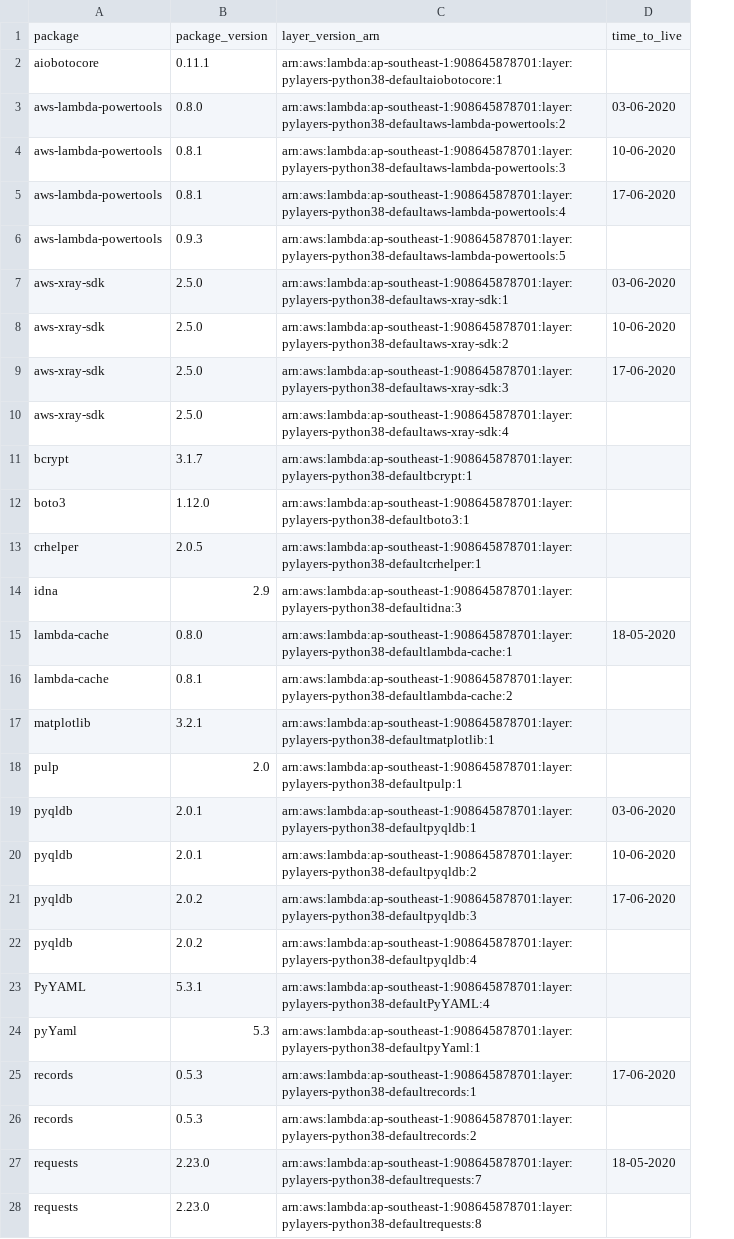
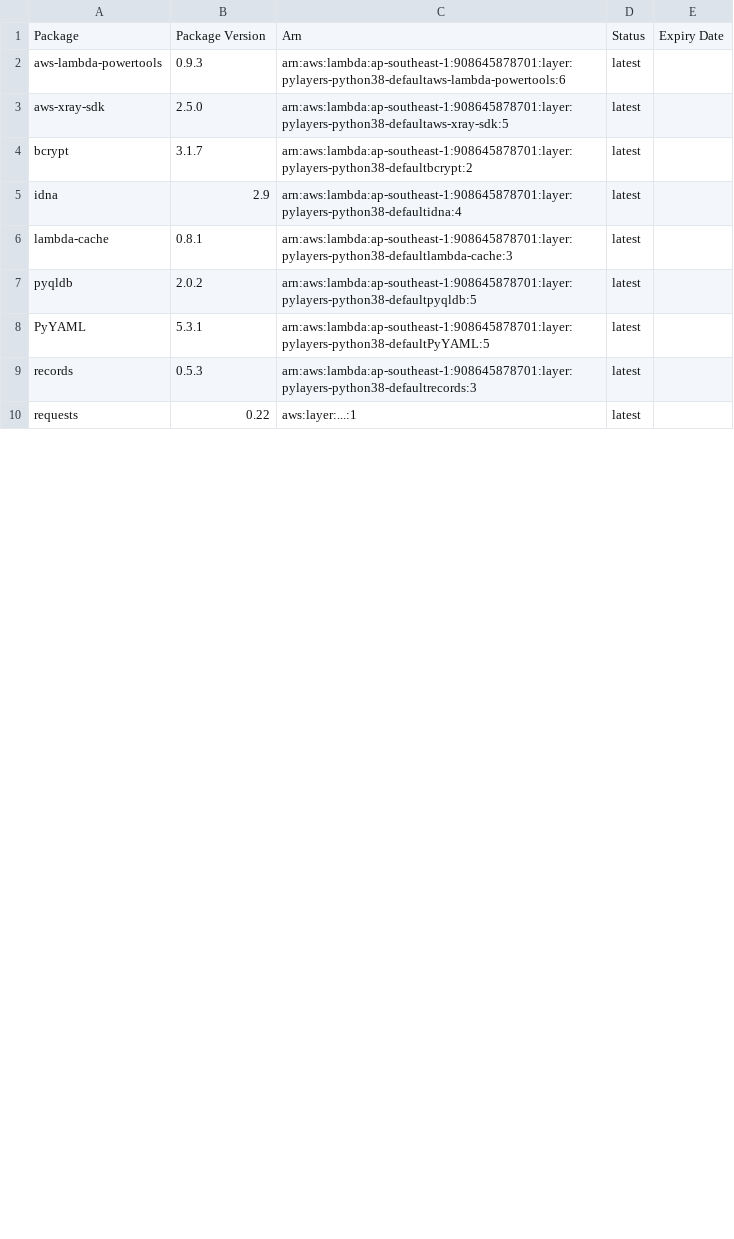
Before and after one commit to keithrozario/KLayers-default, a CSV file: deployments/python3.8/arns/ap-southeast-1.csv, drawn as a sheet; only a part is shown; removed rows and columns are numbered as before the commit, all else as after; the diff covers the shown part only; the diff names each change by its address in the sheet, - before the commit and + after, or states it on an @@ line.

```diff
--- a/deployments/python3.8/arns/ap-southeast-1.csv
+++ b/deployments/python3.8/arns/ap-southeast-1.csv
-column C, rows 6-7: arn:aws:lambda:ap-southeast-1:908645878701:layer:pylayers-python38-defaultaws-lambda-powertools:5 | arn:aws:lambda:ap-southeast-1:908645878701:layer:pylayers-python38-defaultaws-xray-sdk:1; row 11: arn:aws:lambda:ap-southeast-1:908645878701:layer:pylayers-python38-defaultbcrypt:1; row 14: arn:aws:lambda:ap-southeast-1:908645878701:layer:pylayers-python38-defaultidna:3; row 16: arn:aws:lambda:ap-southeast-1:908645878701:layer:pylayers-python38-defaultlambda-cache:2; rows 22-23: arn:aws:lambda:ap-southeast-1:908645878701:layer:pylayers-python38-defaultpyqldb:4 | arn:aws:lambda:ap-southeast-1:908645878701:layer:pylayers-python38-defaultPyYAML:4; row 25: arn:aws:lambda:ap-southeast-1:908645878701:layer:pylayers-python38-defaultrecords:1; row 27: arn:aws:lambda:ap-southeast-1:908645878701:layer:pylayers-python38-defaultrequests:7
-column D, row 7: 03-06-2020; row 25: 17-06-2020; row 27: 18-05-2020
+column C, rows 2-10: arn:aws:lambda:ap-southeast-1:908645878701:layer:pylayers-python38-defaultaws-lambda-powertools:6 | arn:aws:lambda:ap-southeast-1:908645878701:layer:pylayers-python38-defaultaws-xray-sdk:5 | arn:aws:lambda:ap-southeast-1:908645878701:layer:pylayers-python38-defaultbcrypt:2 | arn:aws:lambda:ap-southeast-1:908645878701:layer:pylayers-python38-defaultidna:4 | arn:aws:lambda:ap-southeast-1:908645878701:layer:pylayers-python38-defaultlambda-cache:3 | arn:aws:lambda:ap-southeast-1:908645878701:layer:pylayers-python38-defaultpyqldb:5 | arn:aws:lambda:ap-southeast-1:908645878701:layer:pylayers-python38-defaultPyYAML:5 | arn:aws:lambda:ap-southeast-1:908645878701:layer:pylayers-python38-defaultrecords:3 | aws:layer:...:1
+column D, rows 2-10: all latest
+column E, empty
-row 1: package | package_version | layer_version_arn | time_to_live
-row 2: aiobotocore | 0.11.1 | arn:aws:lambda:ap-southeast-1:908645878701:layer:pylayers-python38-defaultaiobotocore:1
-row 3: aws-lambda-powertools | 0.8.0 | arn:aws:lambda:ap-southeast-1:908645878701:layer:pylayers-python38-defaultaws-lambda-powertools:2 | 03-06-2020
-row 4: aws-lambda-powertools | 0.8.1 | arn:aws:lambda:ap-southeast-1:908645878701:layer:pylayers-python38-defaultaws-lambda-powertools:3 | 10-06-2020
-row 5: aws-lambda-powertools | 0.8.1 | arn:aws:lambda:ap-southeast-1:908645878701:layer:pylayers-python38-defaultaws-lambda-powertools:4 | 17-06-2020
+row 1: Package | Package Version | Arn | Status | Expiry Date
-row 8: aws-xray-sdk | 2.5.0 | arn:aws:lambda:ap-southeast-1:908645878701:layer:pylayers-python38-defaultaws-xray-sdk:2 | 10-06-2020
-row 9: aws-xray-sdk | 2.5.0 | arn:aws:lambda:ap-southeast-1:908645878701:layer:pylayers-python38-defaultaws-xray-sdk:3 | 17-06-2020
-row 10: aws-xray-sdk | 2.5.0 | arn:aws:lambda:ap-southeast-1:908645878701:layer:pylayers-python38-defaultaws-xray-sdk:4
-row 12: boto3 | 1.12.0 | arn:aws:lambda:ap-southeast-1:908645878701:layer:pylayers-python38-defaultboto3:1
-row 13: crhelper | 2.0.5 | arn:aws:lambda:ap-southeast-1:908645878701:layer:pylayers-python38-defaultcrhelper:1
-row 15: lambda-cache | 0.8.0 | arn:aws:lambda:ap-southeast-1:908645878701:layer:pylayers-python38-defaultlambda-cache:1 | 18-05-2020
-row 17: matplotlib | 3.2.1 | arn:aws:lambda:ap-southeast-1:908645878701:layer:pylayers-python38-defaultmatplotlib:1
-row 18: pulp | 2.0 | arn:aws:lambda:ap-southeast-1:908645878701:layer:pylayers-python38-defaultpulp:1
-row 19: pyqldb | 2.0.1 | arn:aws:lambda:ap-southeast-1:908645878701:layer:pylayers-python38-defaultpyqldb:1 | 03-06-2020
-row 20: pyqldb | 2.0.1 | arn:aws:lambda:ap-southeast-1:908645878701:layer:pylayers-python38-defaultpyqldb:2 | 10-06-2020
-row 21: pyqldb | 2.0.2 | arn:aws:lambda:ap-southeast-1:908645878701:layer:pylayers-python38-defaultpyqldb:3 | 17-06-2020
-row 24: pyYaml | 5.3 | arn:aws:lambda:ap-southeast-1:908645878701:layer:pylayers-python38-defaultpyYaml:1
-row 26: records | 0.5.3 | arn:aws:lambda:ap-southeast-1:908645878701:layer:pylayers-python38-defaultrecords:2
-B10: 2.23.0
+B10: 0.22
-row 28: requests | 2.23.0 | arn:aws:lambda:ap-southeast-1:908645878701:layer:pylayers-python38-defaultrequests:8
```
Also changed, not shown: 3 removed rows elsewhere in this file, deployments/python3.8/arns/ap-east-1.csv, deployments/python3.8/arns/me-south-1.csv, 5 other files.
